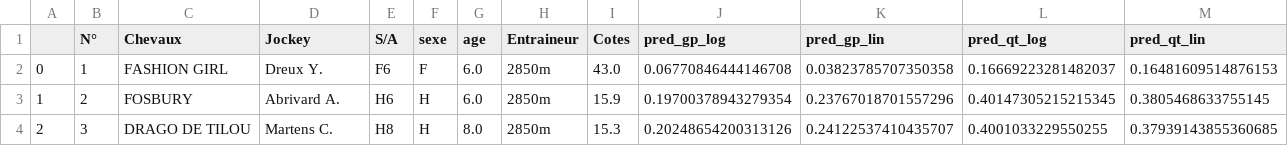
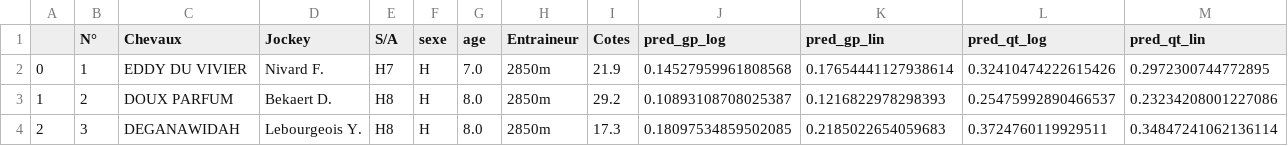
Before and after one commit to BastienChicot/NBApp_streamlit, a CSV file: data/quinte.csv, drawn as a sheet; only a part is shown; the diff covers the shown part only.

```diff
--- a/data/quinte.csv
+++ b/data/quinte.csv
@@ -1,4 +1,4 @@
 ;N°; Chevaux;Jockey;S/A;sexe;age;Entraineur;Cotes;pred_gp_log;pred_gp_lin;pred_qt_log;pred_qt_lin
-0;1;FASHION GIRL;Dreux Y.;F6;F;6.0;2850m;43.0;0.06770846444146708;0.03823785707350358;0.16669223281482037;0.16481609514876153
-1;2;FOSBURY;Abrivard A.;H6;H;6.0;2850m;15.9;0.19700378943279354;0.23767018701557296;0.40147305215215345;0.3805468633755145
-2;3;DRAGO DE TILOU;Martens C.;H8;H;8.0;2850m;15.3;0.20248654200313126;0.24122537410435707;0.4001033229550255;0.37939143855360685
+0;1;EDDY DU VIVIER;Nivard F.;H7;H;7.0;2850m;21.9;0.14527959961808568;0.17654441127938614;0.32410474222615426;0.2972300744772895
+1;2;DOUX PARFUM;Bekaert D.;H8;H;8.0;2850m;29.2;0.10893108708025387;0.1216822978298393;0.25475992890466537;0.23234208001227086
+2;3;DEGANAWIDAH;Lebourgeois Y.;H8;H;8.0;2850m;17.3;0.18097534859502085;0.2185022654059683;0.3724760119929511;0.34847241062136114
```
Also changed, not shown: 5 added rows and 94 edited cells elsewhere in this file, Config/coachs.csv, Config/roster.csv, 16 other files.
